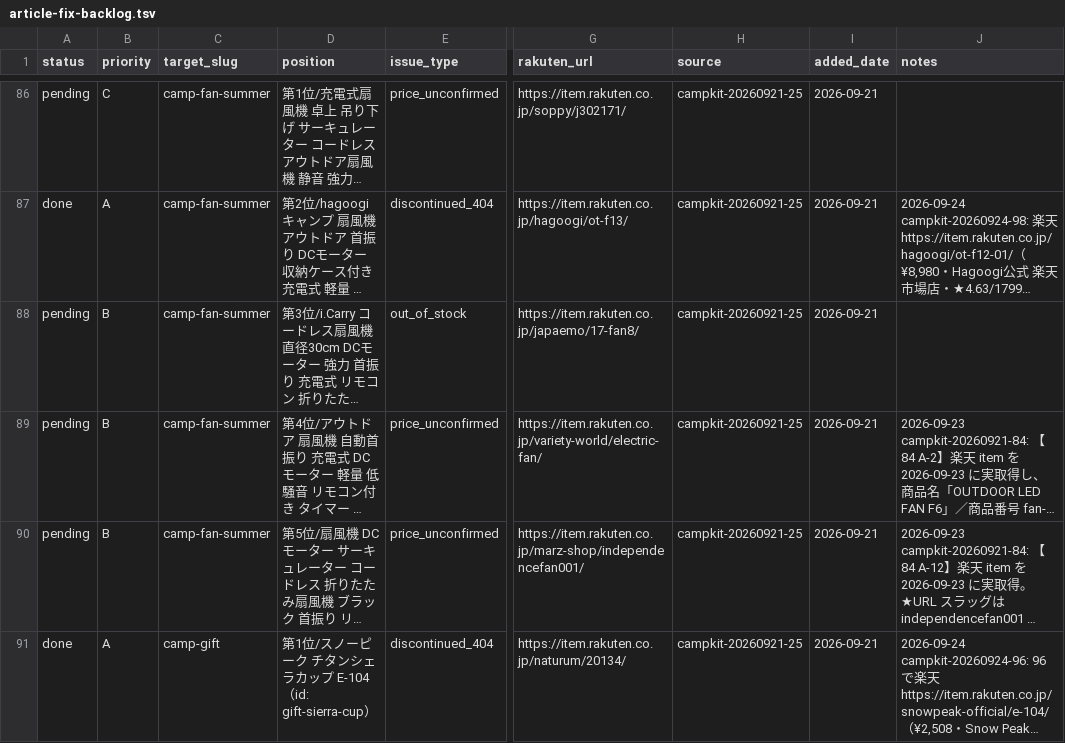
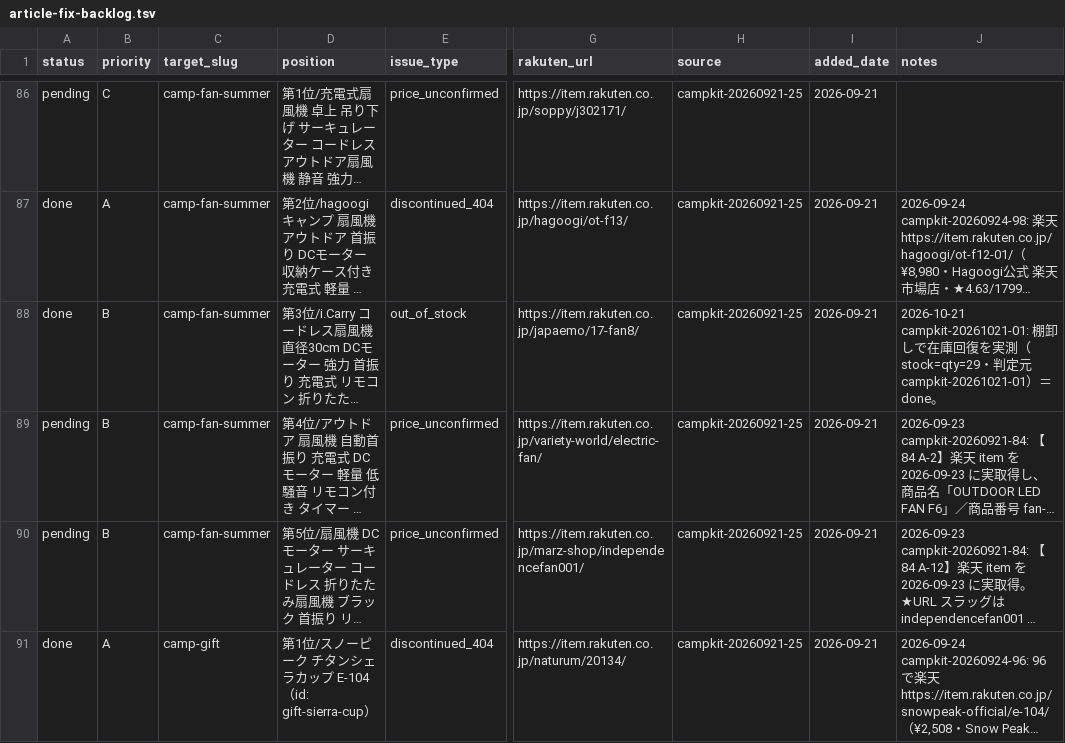
Before and after one commit to tanoue-boop/camp-kit-guide, a TSV file: _file/article-fix-backlog.tsv, drawn as a sheet; only a part is shown, gaps mark what is left out; long unchanged cells end in …; the diff covers the shown part only; the diff names each change by its address in the sheet, - before the commit and + after, or states it on an @@ line.

Commit message:
fix: out_of_stock 棚卸しで在庫回復 40 件を done 化（campkit-20261021-01）

```diff
--- a/_file/article-fix-backlog.tsv
+++ b/_file/article-fix-backlog.tsv
-A88 (status): pending
+A88 (status): done
-J88 (notes): (empty)
+J88 (notes): 2026-10-21 campkit-20261021-01: 棚卸しで在庫回復を実測（stock=qty=29・判定元 campkit-20261021-01）＝done。
```
Also changed, not shown: 80 edited cells elsewhere in this file, _file/card-name-check.tsv, 4 other files.
